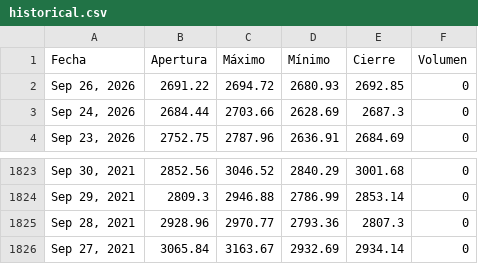
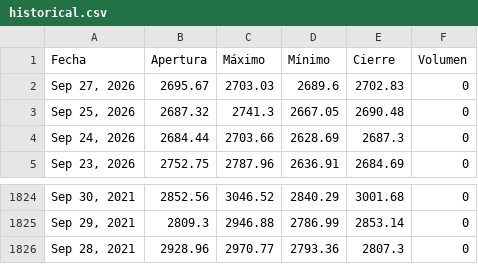
Before and after one commit to jimymora25/Tarea_2_Proyecto_Integrado_V, a CSV file: src/proyecto/static/data/historical.csv, drawn as a sheet; only a part is shown, gaps mark what is left out.

```diff
--- a/src/proyecto/static/data/historical.csv
+++ b/src/proyecto/static/data/historical.csv
@@ -1,3 +1,4 @@
 Fecha,Apertura,Máximo,Mínimo,Cierre,Volumen
-"Sep 26, 2026",2691.22,2694.72,2680.93,2692.85,0
+"Sep 27, 2026",2695.67,2703.03,2689.6,2702.83,0
+"Sep 25, 2026",2687.32,2741.3,2667.05,2690.48,0
 "Sep 24, 2026",2684.44,2703.66,2628.69,2687.3,0
@@ -1825,2 +1826 @@ Fecha,Apertura,Máximo,Mínimo,Cierre,Volumen
 "Sep 28, 2021",2928.96,2970.77,2793.36,2807.3,0
-"Sep 27, 2021",3065.84,3163.67,2932.69,2934.14,0
```
Also changed, not shown: 6 other files.
